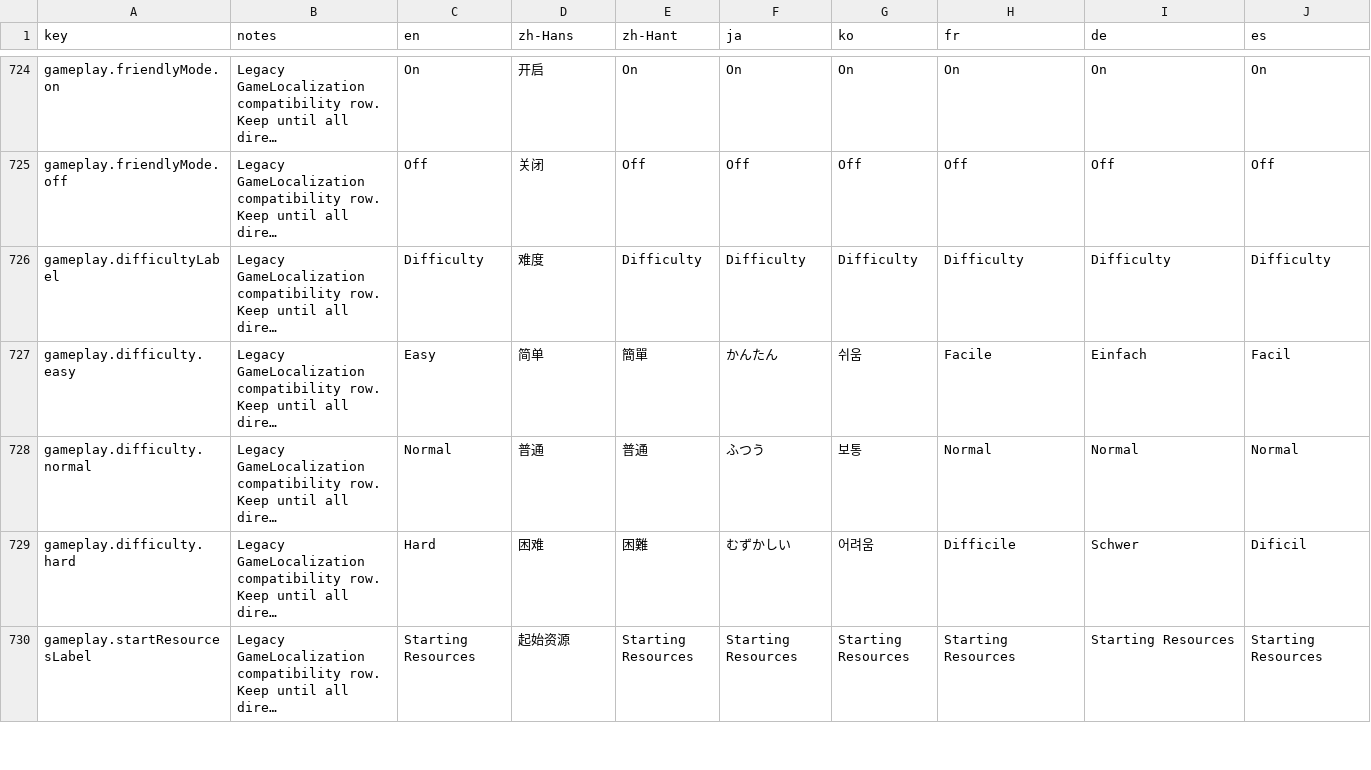
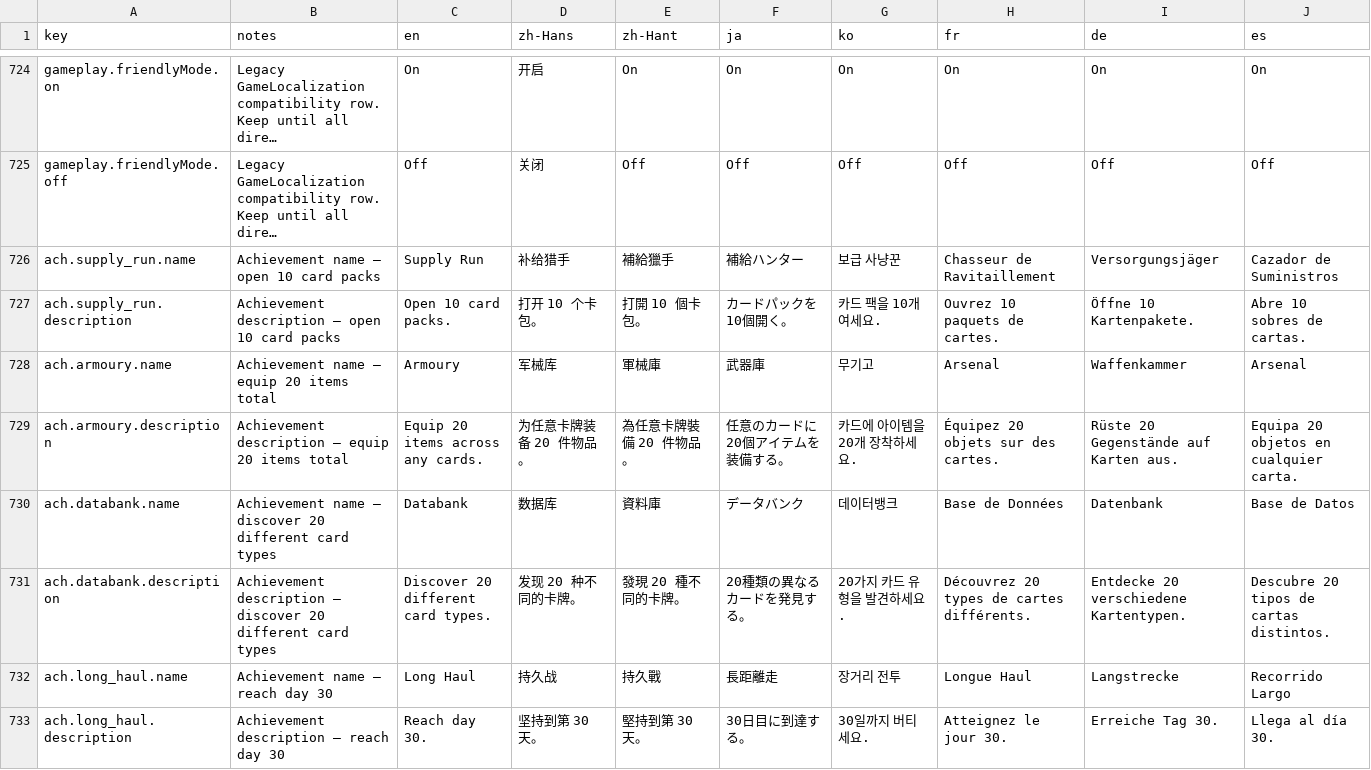
Before and after one commit to zhenxiao-yu/LAST_KERNEL, a CSV file: Assets/_Project/Localization/Docs/GameText_Localization_Source.csv, drawn as a sheet; only a part is shown, gaps mark what is left out; the shorter side is filled out with more unchanged rows; long unchanged cells end in …; the diff covers the shown part only; the diff names each change by its address in the sheet, - before the commit and + after, or states it on an @@ line.

Commit message:
update new achievements

```diff
--- a/Assets/_Project/Localization/Docs/GameText_Localization_Source.csv
+++ b/Assets/_Project/Localization/Docs/GameText_Localization_Source.csv
+row 726: ach.supply_run.name | Achievement name — open 10 card packs | Supply Run | 补给猎手 | 補給獵手 | 補給ハンター | 보급 사냥꾼 | Chasseur de Ravitaillement | Versorgungsjäger | Cazador de Suministros
+row 727: ach.supply_run.description | Achievement description — open 10 card packs | Open 10 card packs. | 打开 10 个卡包。 | 打開 10 個卡包。 | カードパックを10個開く。 | 카드 팩을 10개 여세요. | Ouvrez 10 paquets de cartes. | Öffne 10 Kartenpakete. | Abre 10 sobres de cartas.
+row 728: ach.armoury.name | Achievement name — equip 20 items total | Armoury | 军械库 | 軍械庫 | 武器庫 | 무기고 | Arsenal | Waffenkammer | Arsenal
+row 729: ach.armoury.description | Achievement description — equip 20 items total | Equip 20 items across any cards. | 为任意卡牌装备 20 件物品。 | 為任意卡牌裝備 20 件物品。 | 任意のカードに20個アイテムを装備する。 | 카드에 아이템을 20개 장착하세요. | Équipez 20 objets sur des cartes. | Rüste 20 Gegenstände auf Karten aus. | Equipa 20 objetos en cualquier carta.
+row 730: ach.databank.name | Achievement name — discover 20 different card types | Databank | 数据库 | 資料庫 | データバンク | 데이터뱅크 | Base de Données | Datenbank | Base de Datos
+row 731: ach.databank.description | Achievement description — discover 20 different card types | Discover 20 different card types. | 发现 20 种不同的卡牌。 | 發現 20 種不同的卡牌。 | 20種類の異なるカードを発見する。 | 20가지 카드 유형을 발견하세요. | Découvrez 20 types de cartes différents. | Entdecke 20 verschiedene Kartentypen. | Descubre 20 tipos de cartas distintos.
+row 732: ach.long_haul.name | Achievement name — reach day 30 | Long Haul | 持久战 | 持久戰 | 長距離走 | 장거리 전투 | Longue Haul | Langstrecke | Recorrido Largo
+row 733: ach.long_haul.description | Achievement description — reach day 30 | Reach day 30. | 坚持到第 30 天。 | 堅持到第 30 天。 | 30日目に到達する。 | 30일까지 버티세요. | Atteignez le jour 30. | Erreiche Tag 30. | Llega al día 30.
```
Also changed, not shown: 8 added rows elsewhere in this file, 33 other files.
